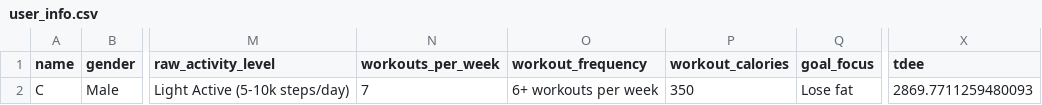
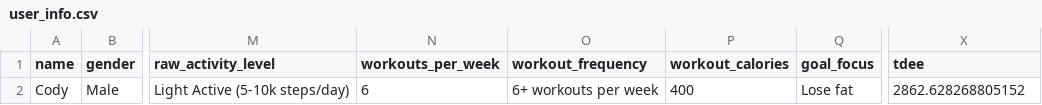
Before and after one commit to drhaun/bcompnutritiontool, a CSV file: data/user_info.csv, drawn as a sheet; only a part is shown, gaps mark what is left out; the diff names each change by its address in the sheet, - before the commit and + after, or states it on an @@ line.

```diff
--- a/data/user_info.csv
+++ b/data/user_info.csv
-A2 (name): C
+A2 (name): Cody
-N2 (workouts_per_week): 7
+N2 (workouts_per_week): 6
-P2 (workout_calories): 350
+P2 (workout_calories): 400
-X2 (tdee): 2869.7711259480093
+X2 (tdee): 2862.628268805152
```
Also changed, not shown: data/goal_info.csv, 3 other files.
